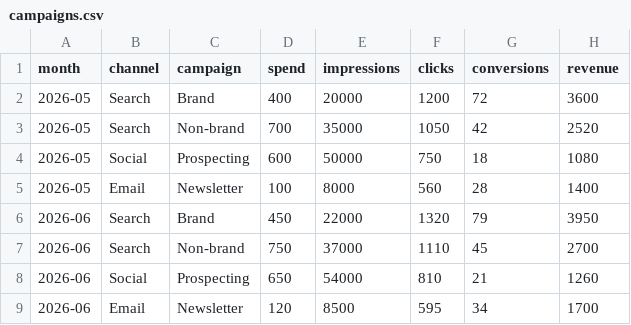
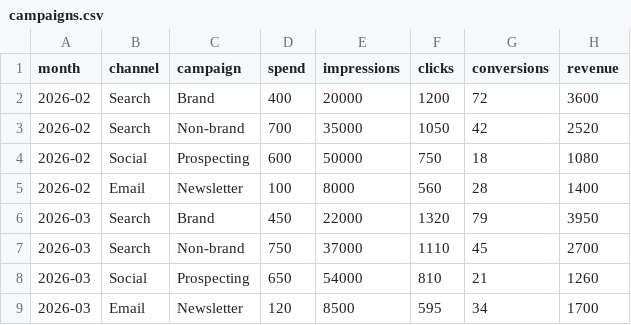
Before and after one commit to libana3012-pixel/Marketing-Analytics-Portfolio, a CSV file: projects/01-campaign-performance/data/campaigns.csv, drawn as a sheet.

Commit message:
marketing: align fictional campaign sample to Feb–Mar study chapter

```diff
--- a/projects/01-campaign-performance/data/campaigns.csv
+++ b/projects/01-campaign-performance/data/campaigns.csv
@@ -1,9 +1,9 @@
 month,channel,campaign,spend,impressions,clicks,conversions,revenue
-2026-05,Search,Brand,400,20000,1200,72,3600
-2026-05,Search,Non-brand,700,35000,1050,42,2520
-2026-05,Social,Prospecting,600,50000,750,18,1080
-2026-05,Email,Newsletter,100,8000,560,28,1400
-2026-06,Search,Brand,450,22000,1320,79,3950
-2026-06,Search,Non-brand,750,37000,1110,45,2700
-2026-06,Social,Prospecting,650,54000,810,21,1260
-2026-06,Email,Newsletter,120,8500,595,34,1700
+2026-02,Search,Brand,400,20000,1200,72,3600
+2026-02,Search,Non-brand,700,35000,1050,42,2520
+2026-02,Social,Prospecting,600,50000,750,18,1080
+2026-02,Email,Newsletter,100,8000,560,28,1400
+2026-03,Search,Brand,450,22000,1320,79,3950
+2026-03,Search,Non-brand,750,37000,1110,45,2700
+2026-03,Social,Prospecting,650,54000,810,21,1260
+2026-03,Email,Newsletter,120,8500,595,34,1700
```
